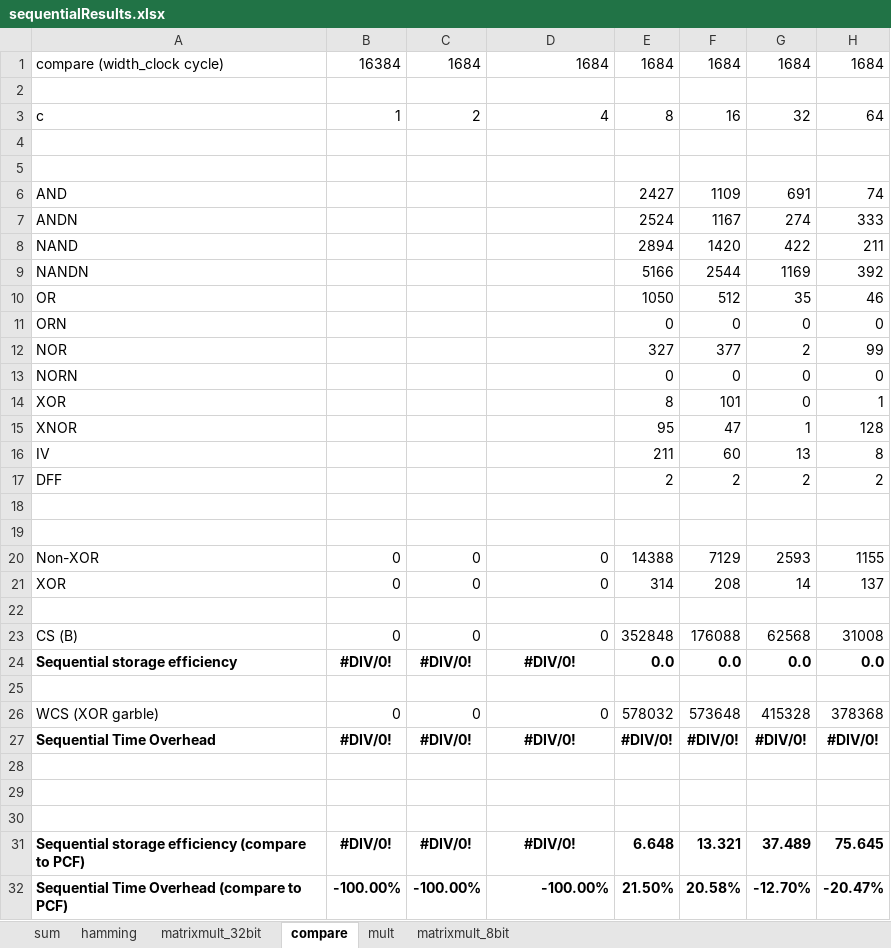
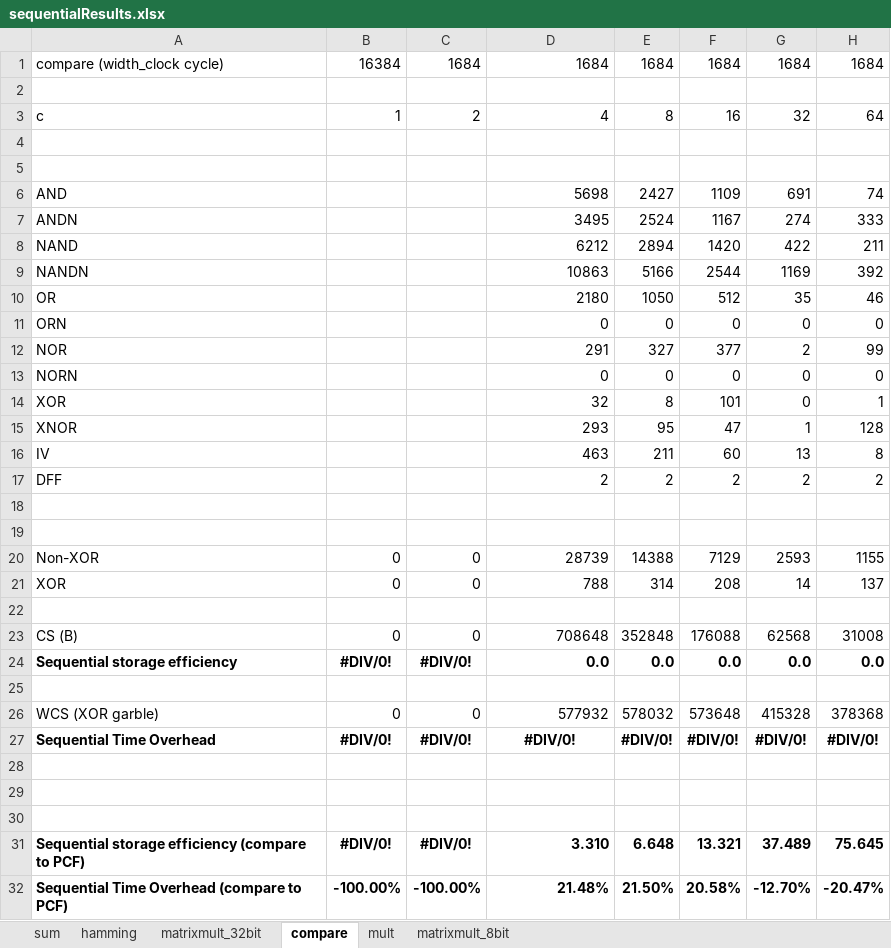
Before and after one commit to esonghori/TinyGarble, an Excel workbook: netlists/results/sequentialResults.xlsx, sheet compare, drawn as a sheet; only a part is shown; values as stored, in another font and other column widths than the file's, no borders; the diff names each change by its address in the sheet, - before the commit and + after, or states it on an @@ line.

Commit message:
update result, add mult_syn, compare_syn

```diff
--- a/netlists/results/sequentialResults.xlsx (sheet compare)
+++ b/netlists/results/sequentialResults.xlsx (sheet compare)
-D6: (empty)
+D6: 5698
-D7: (empty)
+D7: 3495
-D8: (empty)
+D8: 6212
-D9: (empty)
+D9: 10863
-D10: (empty)
+D10: 2180
-D11: (empty)
+D11: 0
-D12: (empty)
+D12: 291
-D13: (empty)
+D13: 0
-D14: (empty)
+D14: 32
-D15: (empty)
+D15: 293
-D16: (empty)
+D16: 463
-D17: (empty)
+D17: 2
-D20: 0
+D20: 28739
-D21: 0
+D21: 788
-D23: 0
+D23: 708648
-D24: #DIV/0!
+D24: 0.0
-D24 alignment: center
+D24 alignment: right
-D26: 0
+D26: 577932
-D31: #DIV/0!
+D31: 3.310
-D31 alignment: center
+D31 alignment: right
-D32: -100.00%
+D32: 21.48%
```
Also changed, not shown: sheet mult, 9 other files.
